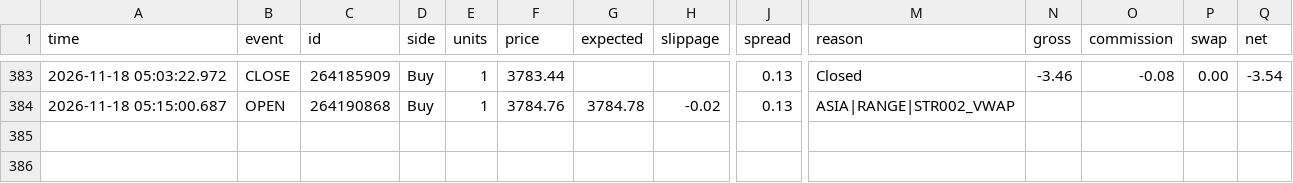
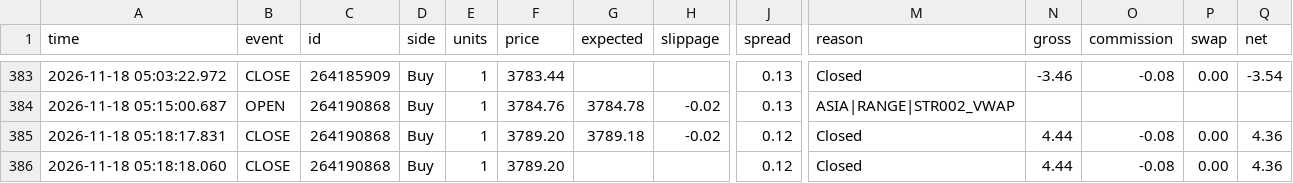
Before and after one commit to piyavutkkl-ch/tgrockza55-ai-cbot-backtest-lab, a CSV file: data/live/XAUUSD/trades.csv, drawn as a sheet; only a part is shown, gaps mark what is left out; rows hold the shown columns only; the diff names each change by its address in the sheet, - before the commit and + after, or states it on an @@ line.

Commit message:
chore(live): sync verified trade telemetry (N=369)

```diff
--- a/data/live/XAUUSD/trades.csv
+++ b/data/live/XAUUSD/trades.csv
+row 385: 2026-11-18 05:18:17.831 | CLOSE | 264190868 | Buy | 1 | 3789.20 | 3789.18 | -0.02 | 0.12 | Closed | 4.44 | -0.08 | 0.00 | 4.36
+row 386: 2026-11-18 05:18:18.060 | CLOSE | 264190868 | Buy | 1 | 3789.20 |  |  | 0.12 | Closed | 4.44 | -0.08 | 0.00 | 4.36
```
Also changed, not shown: 15 other files.
